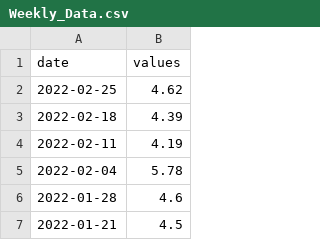
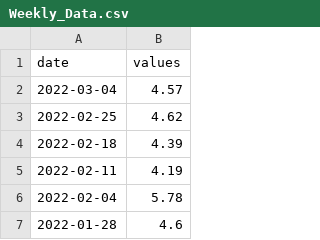
Before and after one commit to ngpf2022/ngpf-data, a CSV file: Weekly_Data.csv, drawn as a sheet; only a part is shown; the shorter side is filled out with more unchanged rows; the diff names each change by its address in the sheet, - before the commit and + after, or states it on an @@ line.

```diff
--- a/Weekly_Data.csv
+++ b/Weekly_Data.csv
+row 2: 2022-03-04 | 4.57
```
Also changed, not shown: Daily_Data.csv.
